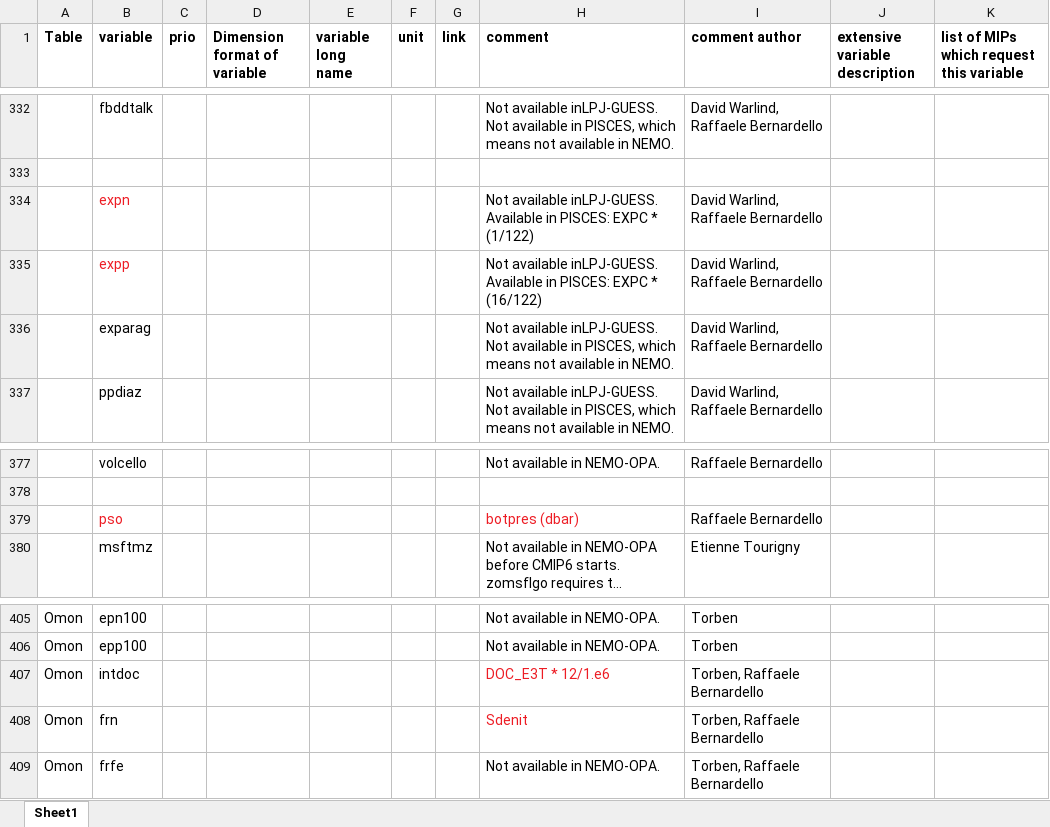
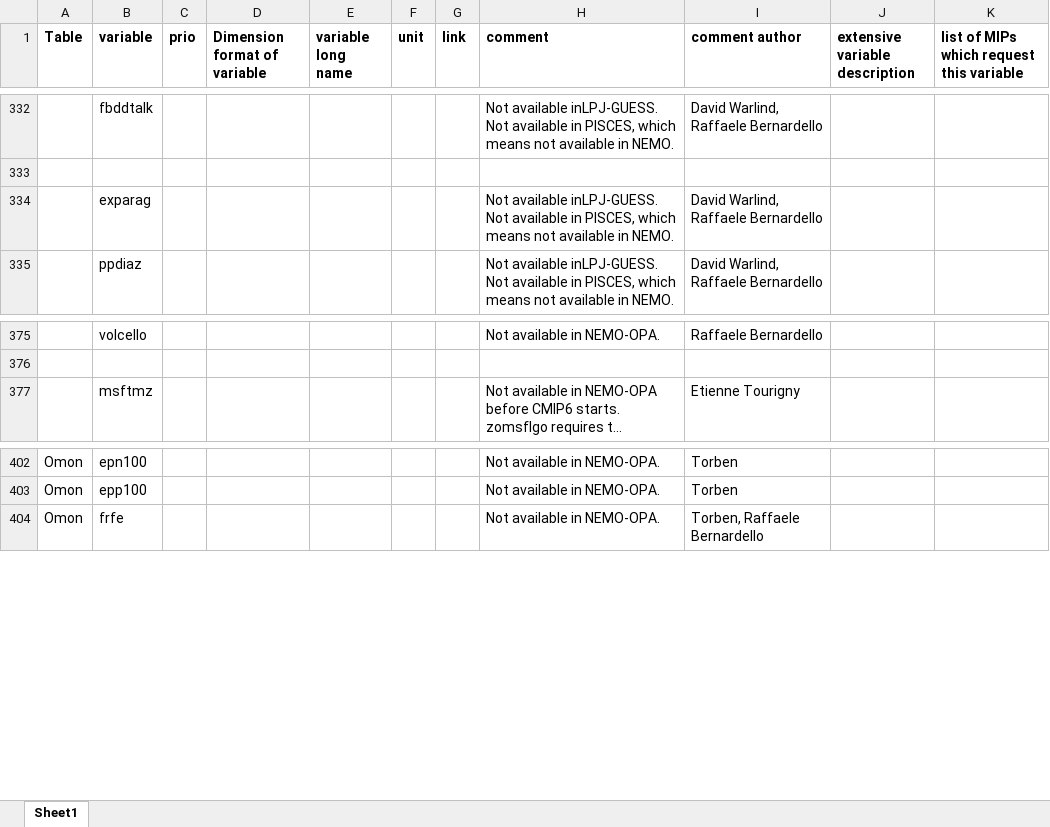
Before and after one commit to EC-Earth/ece2cmor3, an Excel workbook: ece2cmor3/resources/pre-list-of-ignored-cmpi6-requested-variables.xlsx, sheet Sheet1, drawn as a sheet; only a part is shown, gaps mark what is left out; long unchanged cells end in …; values as stored, in another font and other column widths than the file's, no borders; the diff names each change by its address in the sheet, - before the commit and + after, or states it on an @@ line.

Commit message:
Moving the variables: expn,expp,pso,intdoc,frn from pre ignored to pre identified missing file #314.

```diff
--- a/ece2cmor3/resources/pre-list-of-ignored-cmpi6-requested-variables.xlsx (sheet Sheet1)
+++ b/ece2cmor3/resources/pre-list-of-ignored-cmpi6-requested-variables.xlsx (sheet Sheet1)
-row 334:  | expn |  |  |  |  |  | Not available inLPJ-GUESS. Available in PISCES: EXPC * (1/122) | David Warlind, Raffaele Bernardello
-row 335:  | expp |  |  |  |  |  | Not available inLPJ-GUESS. Available in PISCES: EXPC * (16/122) | David Warlind, Raffaele Bernardello
-row 379:  | pso |  |  |  |  |  | botpres (dbar) | Raffaele Bernardello
-row 407: Omon | intdoc |  |  |  |  |  | DOC_E3T * 12/1.e6 | Torben, Raffaele Bernardello
-row 408: Omon | frn |  |  |  |  |  | Sdenit | Torben, Raffaele Bernardello
```
Also changed, not shown: ece2cmor3/resources/pre-list-of-identified-missing-cmpi6-requested-variables.xlsx.
